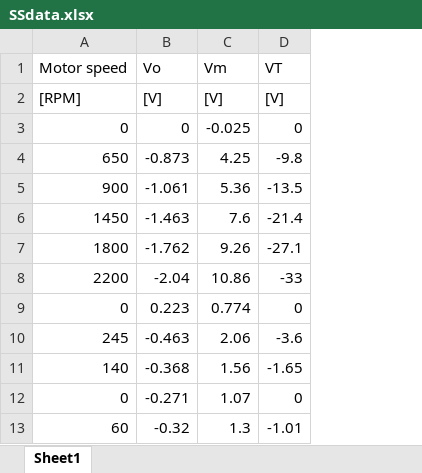
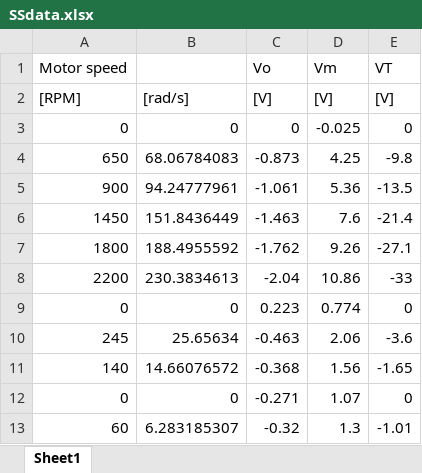
Before and after one commit to Michaelgal13/EE514_Project, an Excel workbook: SSdata.xlsx, sheet Sheet1, drawn as a sheet; values as stored, in another font and other column widths than the file's, no borders; charts and pictures not drawn; the diff names each change by its address in the sheet, - before the commit and + after, or states it on an @@ line.

```diff
--- a/SSdata.xlsx (sheet Sheet1)
+++ b/SSdata.xlsx (sheet Sheet1)
+column B, rows 2-13: [rad/s] | 0 | 68.06784083 | 94.24777961 | 151.8436449 | 188.4955592 | 230.3834613 | 0 | 25.65634 | 14.66076572 | 0 | 6.283185307
```
Also changed, not shown: charts or pictures, 5 other files.
